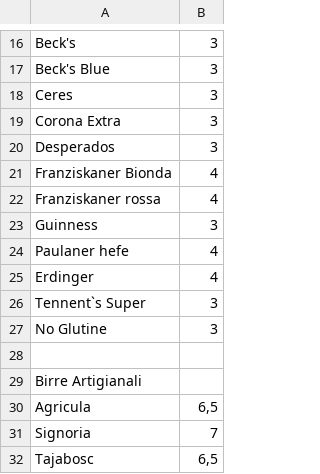
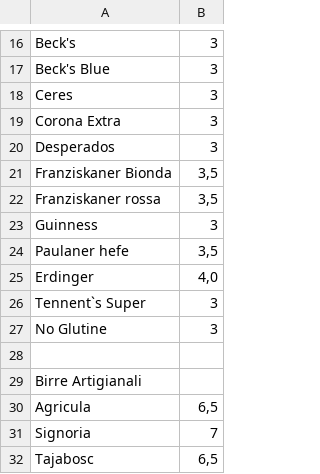
Before and after one commit to mendaomn/RMT-raspberry, a CSV file: public/assets/menu/menu_bere.csv, drawn as a sheet; only a part is shown, gaps mark what is left out.

```diff
--- a/public/assets/menu/menu_bere.csv
+++ b/public/assets/menu/menu_bere.csv
@@ -20,7 +20,7 @@ Corona Extra                                     ; 3 ;;;
 Desperados; 3 ;;;
-Franziskaner Bionda               ; 4 ;;;
-Franziskaner  rossa ; 4 ;;;
+Franziskaner Bionda               ; 3,5 ;;;
+Franziskaner  rossa ; 3,5 ;;;
 Guinness                                  ; 3 ;;;
-Paulaner hefe                                               ; 4 ;;;
-Erdinger                           ; 4 ;;;
+Paulaner hefe                                               ; 3,5 ;;;
+Erdinger                           ; 4,0 ;;;
 Tennent`s Super                 ; 3 ;;;
```
Also changed, not shown: public/assets/menu/menu_cibo.csv, 1 other file.
